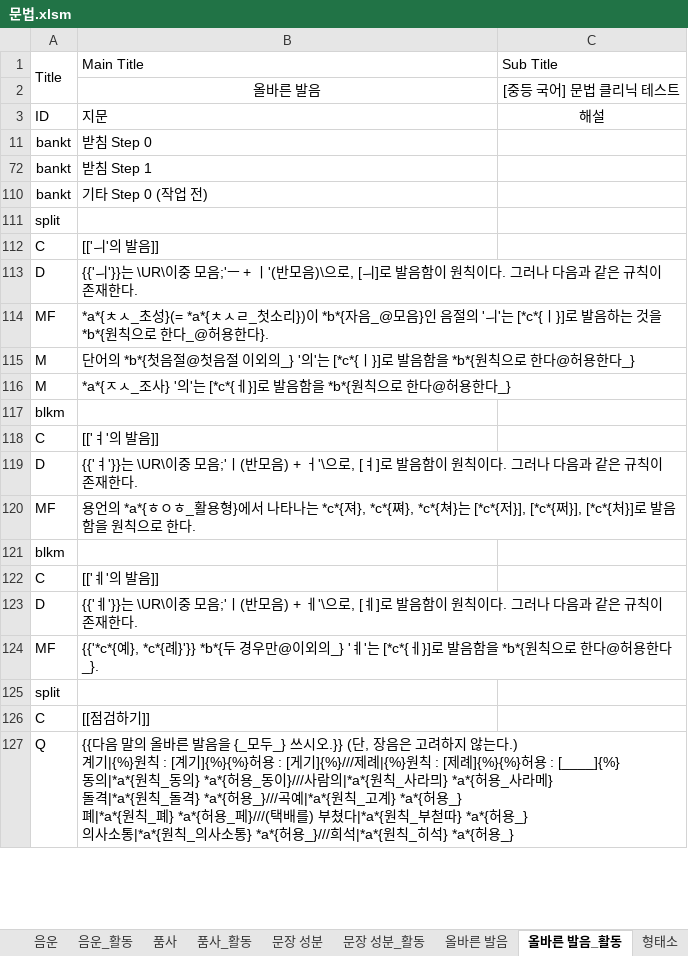
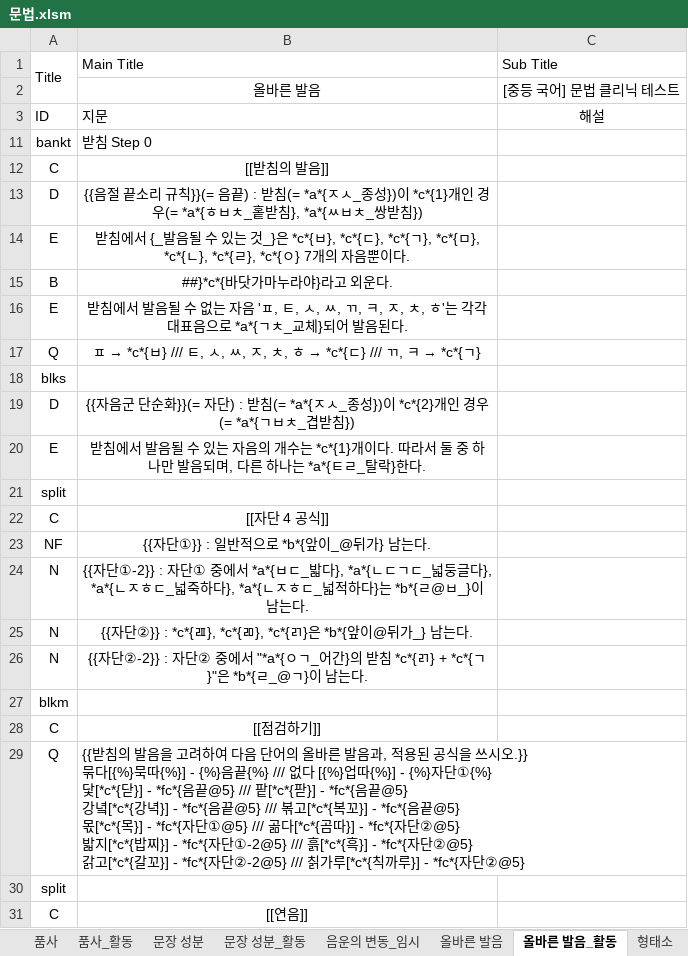
Before and after one commit to HorangKukeo/HorangKukeo, an Excel workbook: bank/문법.xlsm, sheet 올바른 발음_활동, drawn as a sheet; only a part is shown; the shorter side is filled out with more unchanged rows; values as stored, in another font and other column widths than the file's, no borders; ↵ is a line break in a cell; the diff covers the shown part only; the diff names each change by its address in the sheet, - before the commit and + after, or states it on an @@ line.

```diff
--- a/bank/문법.xlsm (sheet 올바른 발음_활동)
+++ b/bank/문법.xlsm (sheet 올바른 발음_활동)
+sheet tab: 음운의 변동_임시
@@ row 12 unhidden: C | [[받침의 발음]] @@
@@ row 13 unhidden: D | {{음절 끝소리 규칙}}(= 음끝) : 받침(= *a*{ㅈㅅ_종성})이 *c*{1}개인 경우(= *a*{ㅎㅂㅊ_홑받침}, *a*{ㅆㅂㅊ_쌍받침}) @@
@@ row 14 unhidden: E | 받침에서 {_발음될 수 있는 것_}은 *c*{ㅂ}, *c*{ㄷ}, *c*{ㄱ}, *c*{ㅁ}, *c*{ㄴ}, *c*{ㄹ}, *c*{ㅇ} 7개의 자음뿐이다. @@
@@ row 15 unhidden: B | ##}*c*{바닷가마누라야}라고 외운다. @@
@@ row 16 unhidden: E | 받침에서 발음될 수 없는 자음 'ㅍ, ㅌ, ㅅ, ㅆ, ㄲ, ㅋ, ㅈ, ㅊ, ㅎ'는 각각 대표음으로 *a*{ㄱㅊ_교체}되어 발음된다. @@
@@ row 17 unhidden: Q | ㅍ → *c*{ㅂ} /// ㅌ, ㅅ, ㅆ, ㅈ, ㅊ, ㅎ → *c*{ㄷ} /// ㄲ, ㅋ → *c*{ㄱ} @@
@@ row 18 unhidden: blks @@
@@ row 19 unhidden: D | {{자음군 단순화}}(= 자단) : 받침(= *a*{ㅈㅅ_종성})이 *c*{2}개인 경우(= *a*{ㄱㅂㅊ_겹받침}) @@
@@ row 20 unhidden: E | 받침에서 발음될 수 있는 자음의 개수는 *c*{1}개이다. 따라서 둘 중 하나만 발음되며, 다른 하나는 *a*{ㅌㄹ_탈락}한다. @@
@@ row 21 unhidden: split @@
@@ row 22 unhidden: C | [[자단 4 공식]] @@
@@ row 23 unhidden: NF | {{자단①}} : 일반적으로 *b*{앞이_@뒤가} 남는다. @@
@@ row 24 unhidden: N | {{자단①-2}} : 자단① 중에서 *a*{ㅂㄷ_밟다}, *a*{ㄴㄷㄱㄷ_넓둥글다}, *a*{ㄴㅈㅎㄷ_넓죽하다}, *a*{ㄴㅈㅎㄷ_넓적하다}는 *b*{ㄹ@ㅂ_}이 남는다. @@
@@ row 25 unhidden: N | {{자단②}} : *c*{ㄿ}, *c*{ㄻ}, *c*{ㄺ}은 *b*{앞이@뒤가_} 남는다. @@
@@ row 26 unhidden: N | {{자단②-2}} : 자단② 중에서 "*a*{ㅇㄱ_어간}의 받침 *c*{ㄺ} + *c*{ㄱ}"은 *b*{ㄹ_@ㄱ}이 남는다. @@
@@ row 27 unhidden: blkm @@
@@ row 28 unhidden: C | [[점검하기]] @@
@@ row 29 unhidden: Q | {{받침의 발음을 고려하여 다음 단어의 올바른 발음과, 적용된 공식을 쓰시오.}} ↵ 묶다[{%}묵따{%}] - {%}음끝{%} /// 없다 [{%}업따{%}] - {%}자단①{%} ↵ 닻[*c*{닫}] - *fc*{음끝@5} /// 팥[*c*{팓}] - *fc*{음끝@5} ↵ 강녘[*c*{강녁}] - *fc*{음끝@5} /// 볶고[*c*{복꼬}] - *fc*{음끝@5} ↵ 몫[*c*{목}] - *fc*{자단①@5} /// 곪다[*c*{곰따}] - *fc*{자단②@5} ↵ 밟지[*c*{밥찌}] - *fc*{자단①-2@5} /// 흙[*c*{흑}] - *fc*{자단②@5} ↵ 갉고[*c*{갈꼬}] - *fc*{자단②-2@5} /// 칡가루[*c*{칙까루}] - *fc*{자단②@5} @@
@@ row 30 unhidden: split @@
@@ row 31 unhidden: C | [[연음]] @@
```
Also changed, not shown: 3 added rows and 45 hidden or unhidden rows elsewhere in this sheet, sheet 형태소_활동, sheet 문장의 짜임_활동, sheet 음운_활동, sheet 품사_활동, hidden cells, chunk/문법Q.xlsm, 9 other files.
